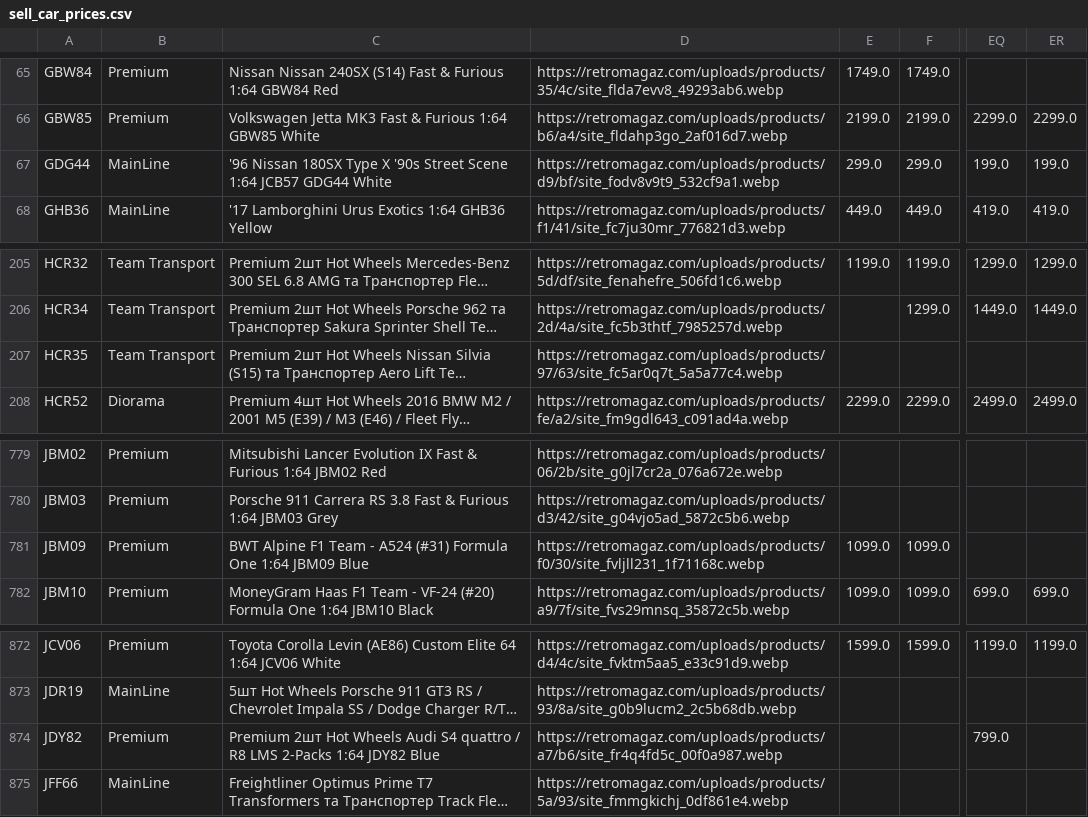
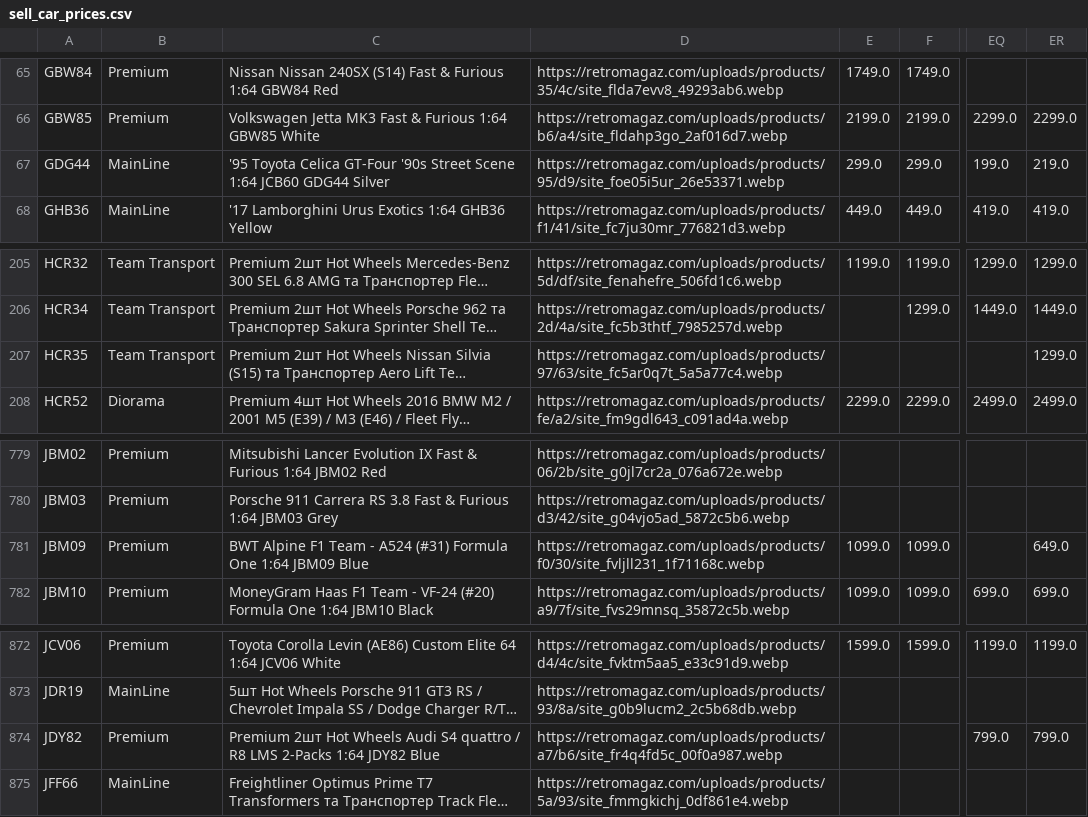
Before and after one commit to shady333/PriceParserRETRO, a CSV file: sell_car_prices.csv, drawn as a sheet; only a part is shown, gaps mark what is left out; long unchanged cells end in …; the diff names each change by its address in the sheet, - before the commit and + after, or states it on an @@ line.

```diff
--- a/sell_car_prices.csv
+++ b/sell_car_prices.csv
-C67: '96 Nissan 180SX Type X '90s Street Scene 1:64 JCB57 GDG44 White
+C67: '95 Toyota Celica GT-Four '90s Street Scene 1:64 JCB60 GDG44 Silver
-D67: https://retromagaz.com/uploads/products/d9/bf/site_fodv8v9t9_532cf9a1.webp
+D67: https://retromagaz.com/uploads/products/95/d9/site_foe05i5ur_26e53371.webp
-ER67: 199.0
+ER67: 219.0
-ER207: (empty)
+ER207: 1299.0
-ER781: (empty)
+ER781: 649.0
-ER874: (empty)
+ER874: 799.0
```
Also changed, not shown: car_prices.csv, 2 other files.
